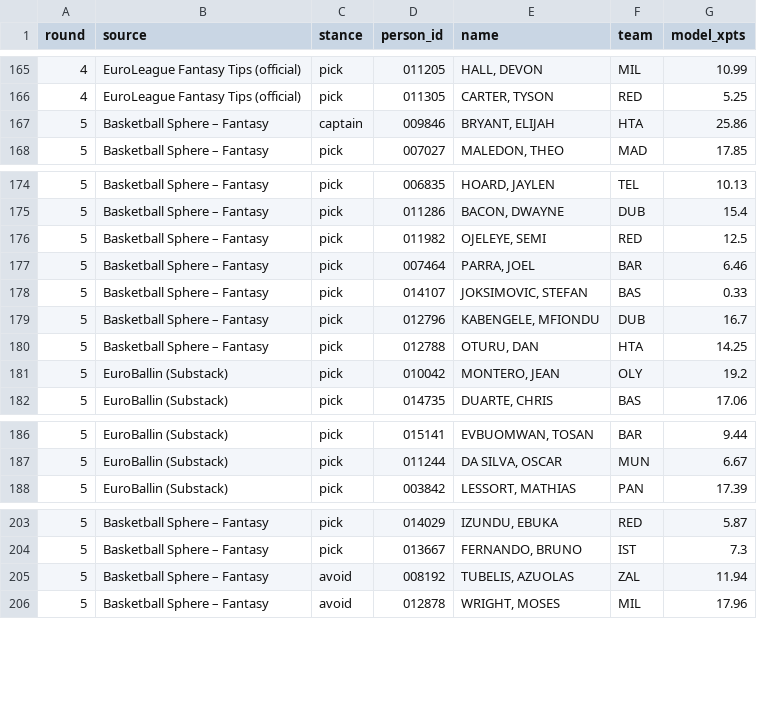
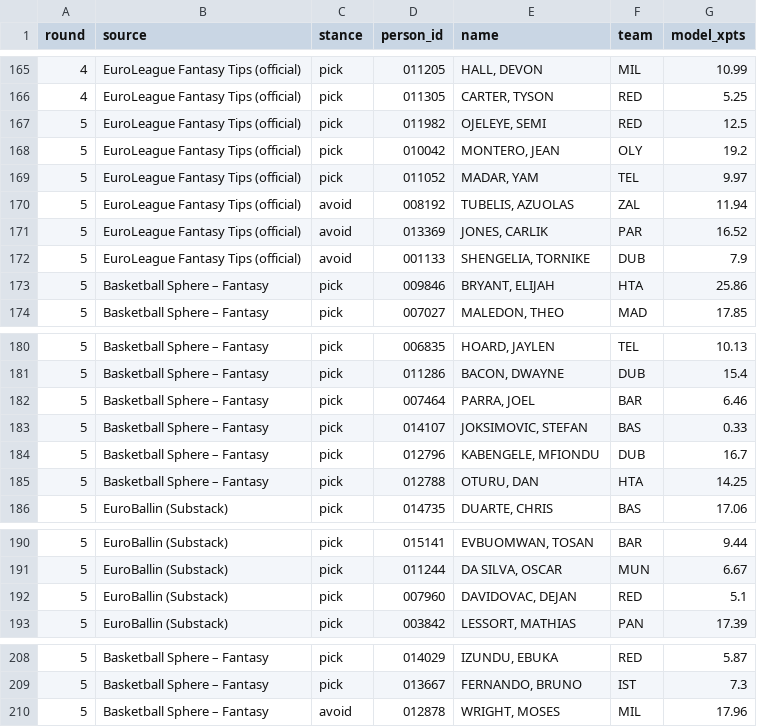
Before and after one commit to VaGlar/Euroleague-Fantasy-Challenge, a CSV file: data/public/expert_log.csv, drawn as a sheet; only a part is shown, gaps mark what is left out.

Commit message:
data: update 2026-10-14 17:59

```diff
--- a/data/public/expert_log.csv
+++ b/data/public/expert_log.csv
@@ -166,3 +166,9 @@ round,source,stance,person_id,name,team,model_xpts
 4,EuroLeague Fantasy Tips (official),pick,011305,"CARTER, TYSON",RED,5.25
-5,Basketball Sphere – Fantasy,captain,009846,"BRYANT, ELIJAH",HTA,25.86
+5,EuroLeague Fantasy Tips (official),pick,011982,"OJELEYE, SEMI",RED,12.5
+5,EuroLeague Fantasy Tips (official),pick,010042,"MONTERO, JEAN",OLY,19.2
+5,EuroLeague Fantasy Tips (official),pick,011052,"MADAR, YAM",TEL,9.97
+5,EuroLeague Fantasy Tips (official),avoid,008192,"TUBELIS, AZUOLAS",ZAL,11.94
+5,EuroLeague Fantasy Tips (official),avoid,013369,"JONES, CARLIK",PAR,16.52
+5,EuroLeague Fantasy Tips (official),avoid,001133,"SHENGELIA, TORNIKE",DUB,7.9
+5,Basketball Sphere – Fantasy,pick,009846,"BRYANT, ELIJAH",HTA,25.86
 5,Basketball Sphere – Fantasy,pick,007027,"MALEDON, THEO",MAD,17.85
@@ -175,3 +181,2 @@ round,source,stance,person_id,name,team,model_xpts
 5,Basketball Sphere – Fantasy,pick,011286,"BACON, DWAYNE",DUB,15.4
-5,Basketball Sphere – Fantasy,pick,011982,"OJELEYE, SEMI",RED,12.5
 5,Basketball Sphere – Fantasy,pick,007464,"PARRA, JOEL",BAR,6.46
@@ -180,3 +185,2 @@ round,source,stance,person_id,name,team,model_xpts
 5,Basketball Sphere – Fantasy,pick,012788,"OTURU, DAN",HTA,14.25
-5,EuroBallin (Substack),pick,010042,"MONTERO, JEAN",OLY,19.2
 5,EuroBallin (Substack),pick,014735,"DUARTE, CHRIS",BAS,17.06
@@ -187,2 +191,3 @@ round,source,stance,person_id,name,team,model_xpts
 5,EuroBallin (Substack),pick,011244,"DA SILVA, OSCAR",MUN,6.67
+5,EuroBallin (Substack),pick,007960,"DAVIDOVAC, DEJAN",RED,5.1
 5,EuroBallin (Substack),pick,003842,"LESSORT, MATHIAS",PAN,17.39
@@ -204,3 +209,2 @@ round,source,stance,person_id,name,team,model_xpts
 5,Basketball Sphere – Fantasy,pick,013667,"FERNANDO, BRUNO",IST,7.3
-5,Basketball Sphere – Fantasy,avoid,008192,"TUBELIS, AZUOLAS",ZAL,11.94
 5,Basketball Sphere – Fantasy,avoid,012878,"WRIGHT, MOSES",MIL,17.96
```
Also changed, not shown: data/public/pred_log.csv, data/public/prices.csv, 9 other files.
